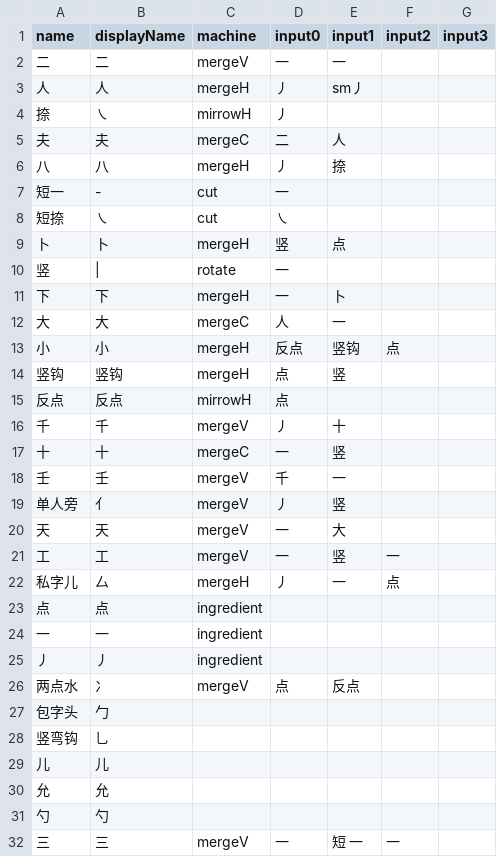
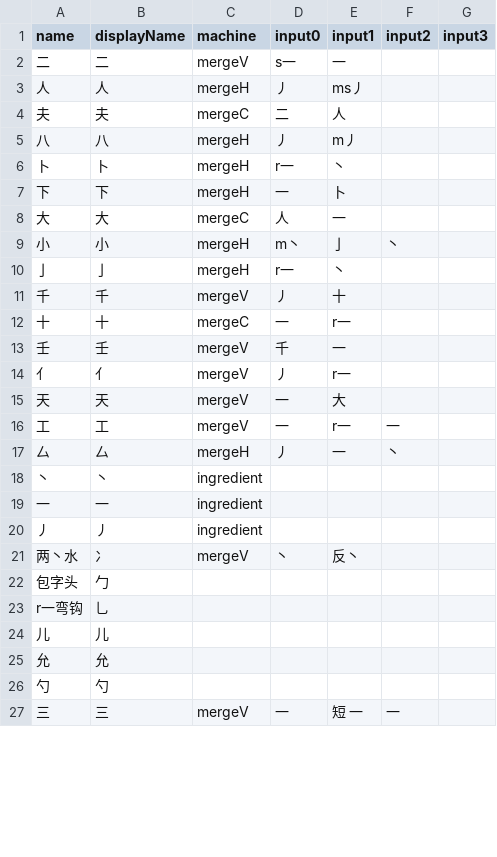
Before and after one commit to shshwdr/hanziMaker, a CSV file: Assets/Resources/csv/Rule.csv, drawn as a sheet; only a part is shown; the diff covers the shown part only.

```diff
--- a/Assets/Resources/csv/Rule.csv
+++ b/Assets/Resources/csv/Rule.csv
@@ -1,29 +1,24 @@
 name,displayName,machine,input0,input1,input2,input3
-二,二,mergeV,一,一,,
-人,人,mergeH,丿,sm丿,,
-捺,㇏,mirrowH,丿,,,
+二,二,mergeV,s一,一,,
+人,人,mergeH,丿,ms丿,,
 夫,夫,mergeC,二,人,,
-八,八,mergeH,丿,捺,,
-短一,-,cut,一,,,
-短捺,㇏,cut,㇏,,,
-卜,卜,mergeH,竖,点,,
-竖,|,rotate,一,,,
+八,八,mergeH,丿,m丿,,
+卜,卜,mergeH,r一,丶,,
 下,下,mergeH,一,卜,,
 大,大,mergeC,人,一,,
-小,小,mergeH,反点,竖钩,点,
-竖钩,竖钩,mergeH,点,竖,,
-反点,反点,mirrowH,点,,,
+小,小,mergeH,m丶,亅,丶,
+亅,亅,mergeH,r一,丶,,
 千,千,mergeV,丿,十,,
-十,十,mergeC,一,竖,,
+十,十,mergeC,一,r一,,
 壬,壬,mergeV,千,一,,
-单人旁,亻,mergeV,丿,竖,,
+亻,亻,mergeV,丿,r一,,
 天,天,mergeV,一,大,,
-工,工,mergeV,一,竖,一,
-私字儿,厶,mergeH,丿,一,点,
-点,点,ingredient,,,,
+工,工,mergeV,一,r一,一,
+厶,厶,mergeH,丿,一,丶,
+丶,丶,ingredient,,,,
 一,一,ingredient,,,,
 丿,丿,ingredient,,,,
-两点水,冫,mergeV,点,反点,,
+两丶水,冫,mergeV,丶,反丶,,
 包字头,勹,,,,,
-竖弯钩,乚,,,,,
+r一弯钩,乚,,,,,
 儿,儿,,,,,
```
Also changed, not shown: 26 added rows and 7 edited cells elsewhere in this file, 42 other files.
